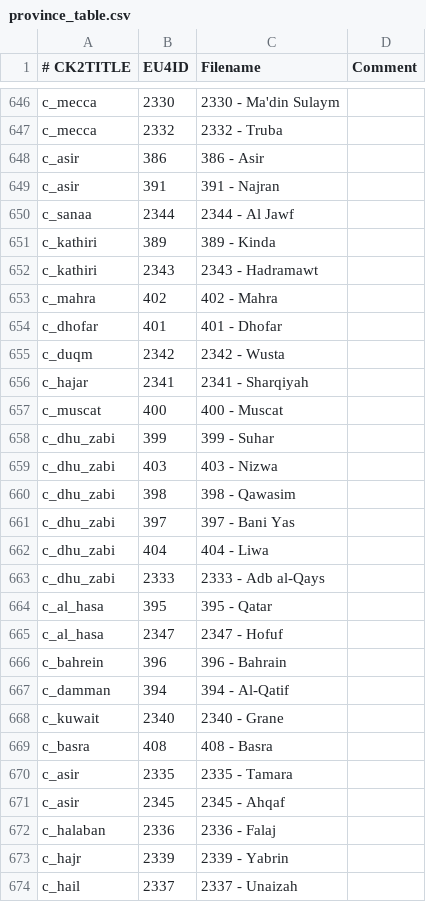
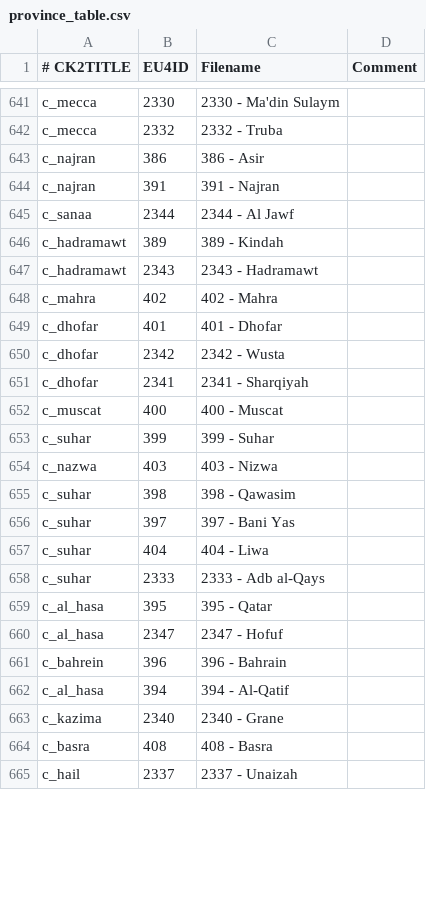
Before and after one commit to ck2plus/CK2Plus, a CSV file: CK2Plus/eu4_converter/province_table.csv, drawn as a sheet; only a part is shown, gaps mark what is left out; the diff covers the shown part only.

```diff
--- a/CK2Plus/eu4_converter/province_table.csv
+++ b/CK2Plus/eu4_converter/province_table.csv
@@ -647,18 +642,18 @@ c_mecca;2330;2330 - Ma'din Sulaym;
 c_mecca;2332;2332 - Truba;
-c_asir;386;386 - Asir;
-c_asir;391;391 - Najran;
+c_najran;386;386 - Asir;
+c_najran;391;391 - Najran;
 c_sanaa;2344;2344 - Al Jawf;
-c_kathiri;389;389 - Kinda;
-c_kathiri;2343;2343 - Hadramawt;
+c_hadramawt;389;389 - Kindah;
+c_hadramawt;2343;2343 - Hadramawt;
 c_mahra;402;402 - Mahra;
 c_dhofar;401;401 - Dhofar;
-c_duqm;2342;2342 - Wusta;
-c_hajar;2341;2341 - Sharqiyah;
+c_dhofar;2342;2342 - Wusta;
+c_dhofar;2341;2341 - Sharqiyah;
 c_muscat;400;400 - Muscat;
-c_dhu_zabi;399;399 - Suhar;
-c_dhu_zabi;403;403 - Nizwa;
-c_dhu_zabi;398;398 - Qawasim;
-c_dhu_zabi;397;397 - Bani Yas;
-c_dhu_zabi;404;404 - Liwa;
-c_dhu_zabi;2333;2333 - Adb al-Qays;
+c_suhar;399;399 - Suhar;
+c_nazwa;403;403 - Nizwa;
+c_suhar;398;398 - Qawasim;
+c_suhar;397;397 - Bani Yas;
+c_suhar;404;404 - Liwa;
+c_suhar;2333;2333 - Adb al-Qays;
 c_al_hasa;395;395 - Qatar;
@@ -666,9 +661,5 @@ c_al_hasa;2347;2347 - Hofuf;
 c_bahrein;396;396 - Bahrain;
-c_damman;394;394 - Al-Qatif;
-c_kuwait;2340;2340 - Grane;
+c_al_hasa;394;394 - Al-Qatif;
+c_kazima;2340;2340 - Grane;
 c_basra;408;408 - Basra;
-c_asir;2335;2335 - Tamara;
-c_asir;2345;2345 - Ahqaf;
-c_halaban;2336;2336 - Falaj;
-c_hajr;2339;2339 - Yabrin;
 c_hail;2337;2337 - Unaizah;
```
Also changed, not shown: 3 added rows, 9 removed rows and 12 edited cells elsewhere in this file, 11 other files.
